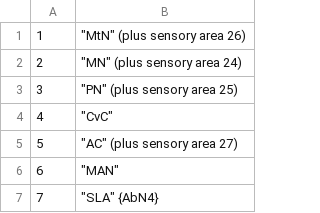
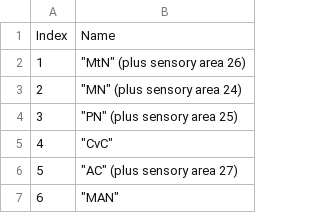
Before and after one commit to Robbie1977/DrosAdultTAGdomains, a TSV file: refData/IndexKey.tsv, drawn as a sheet; only a part is shown; the shorter side is filled out with more unchanged rows.

Commit message:
added header

```diff
--- a/refData/IndexKey.tsv
+++ b/refData/IndexKey.tsv
@@ -1 +1,2 @@
+Index	Name
 1	"""MtN"" (plus sensory area 26)"
```
